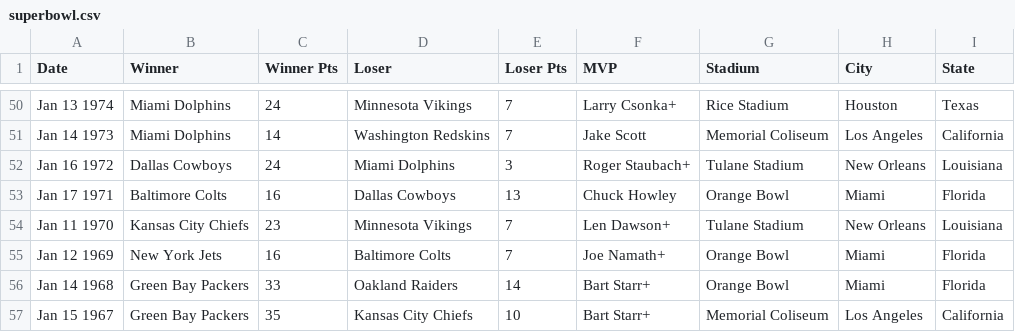
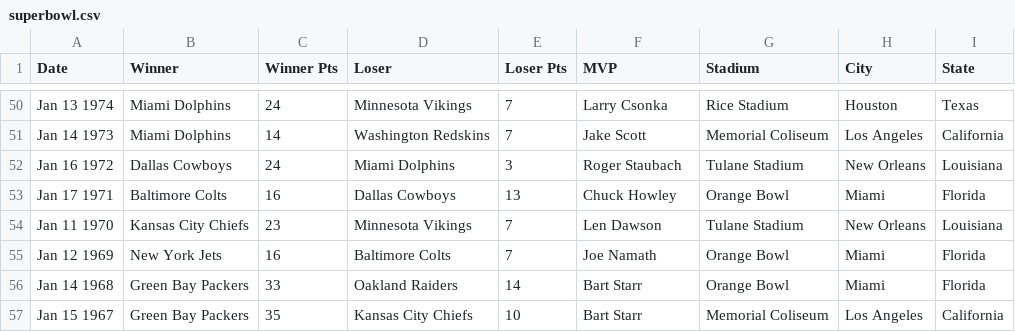
Before and after one commit to jeet0316/Superbowl-wiki, a CSV file: program/superbowl.csv, drawn as a sheet; only a part is shown, gaps mark what is left out; the diff covers the shown part only; the diff names each change by its address in the sheet, - before the commit and + after, or states it on an @@ line.

```diff
--- a/program/superbowl.csv
+++ b/program/superbowl.csv
-F50 (MVP): Larry Csonka+
+F50 (MVP): Larry Csonka
-F52 (MVP): Roger Staubach+
+F52 (MVP): Roger Staubach
-F54 (MVP): Len Dawson+
+F54 (MVP): Len Dawson
-F55 (MVP): Joe Namath+
+F55 (MVP): Joe Namath
-F56:F57 (MVP): Bart Starr+
+F56:F57 (MVP): Bart Starr
```
Also changed, not shown: 20 edited cells elsewhere in this file, 1 other file.
